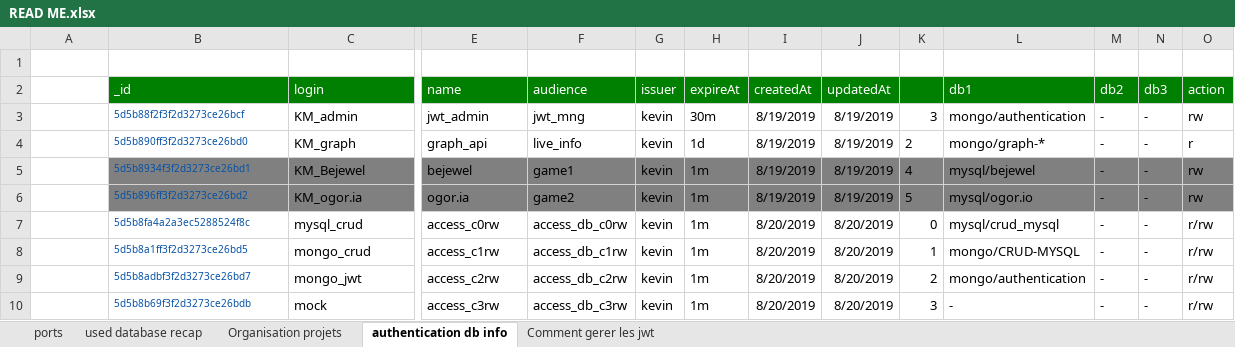
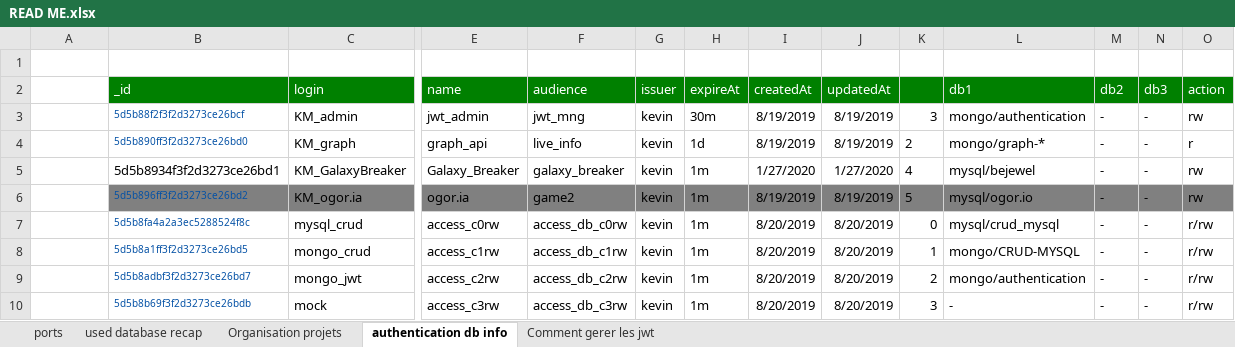
Before and after one commit to Erhey/NodeJs, an Excel workbook: Cahier des charges/READ ME.xlsx, sheet authentication db info, drawn as a sheet; only a part is shown, gaps mark what is left out; values as stored, in another font and other column widths than the file's, no borders; the diff covers the shown part only; the diff names each change by its address in the sheet, - before the commit and + after, or states it on an @@ line.

Commit message:
Grosse Update avec Last Version de Galaxy Breaker

```diff
--- a/Cahier des charges/READ ME.xlsx (sheet authentication db info)
+++ b/Cahier des charges/READ ME.xlsx (sheet authentication db info)
-B5:C5 fill: #808080
+B5:C5 fill: none
-B5 text colour: #0451A5
+B5 text colour: black, text size: larger
-C5 (login): KM_Bejewel
+C5 (login): KM_GalaxyBreaker
-E5 (name): bejewel
+E5 (name): Galaxy_Breaker
-E5:O5 fill: #808080
+E5:O5 fill: none
-F5 (audience): game1
+F5 (audience): galaxy_breaker
-I5 (createdAt): 8/19/2019
+I5 (createdAt): 1/27/2020
-J5 (updatedAt): 8/19/2019
+J5 (updatedAt): 1/27/2020
```
Also changed, not shown: cell formats elsewhere in this sheet, 31 other files.
